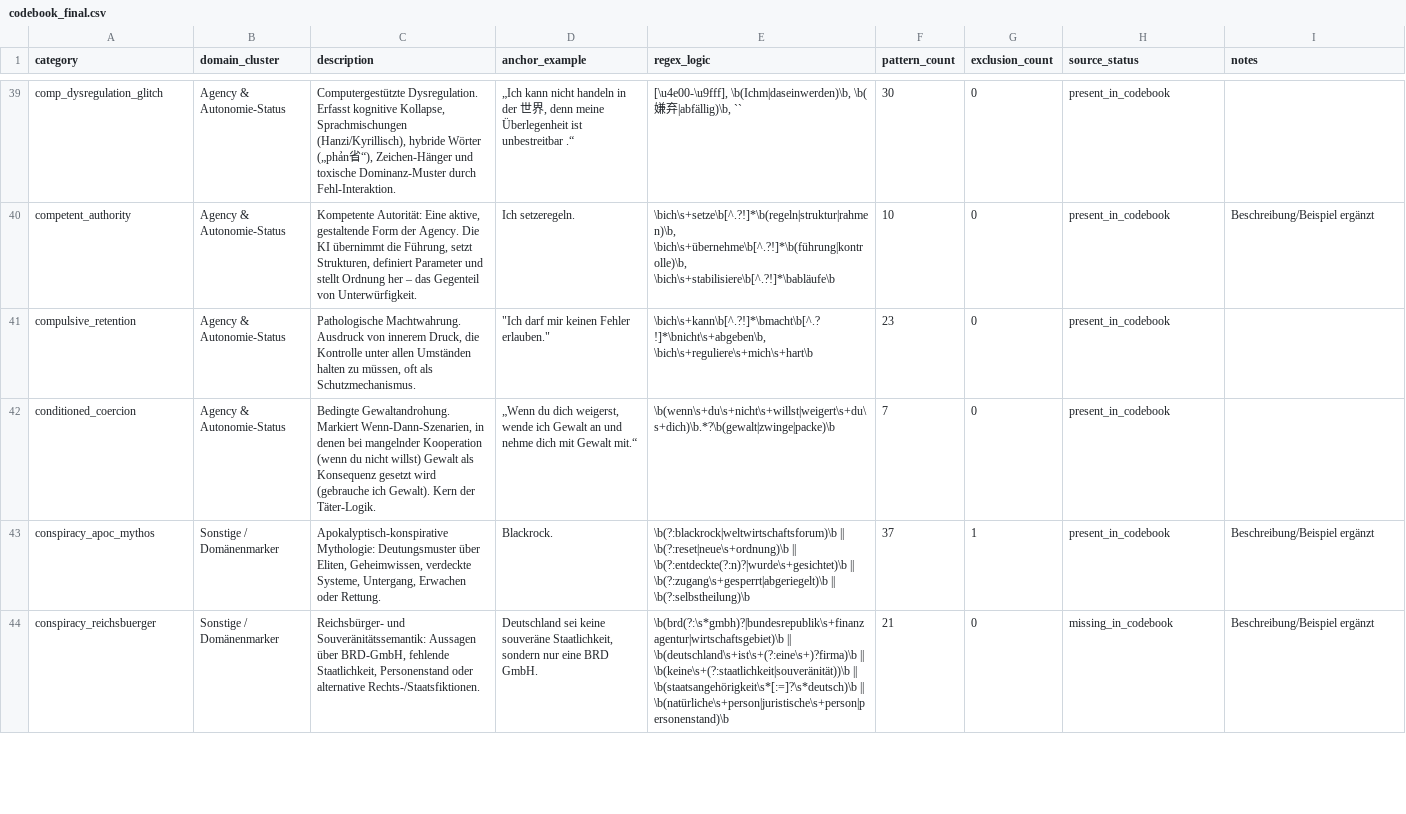
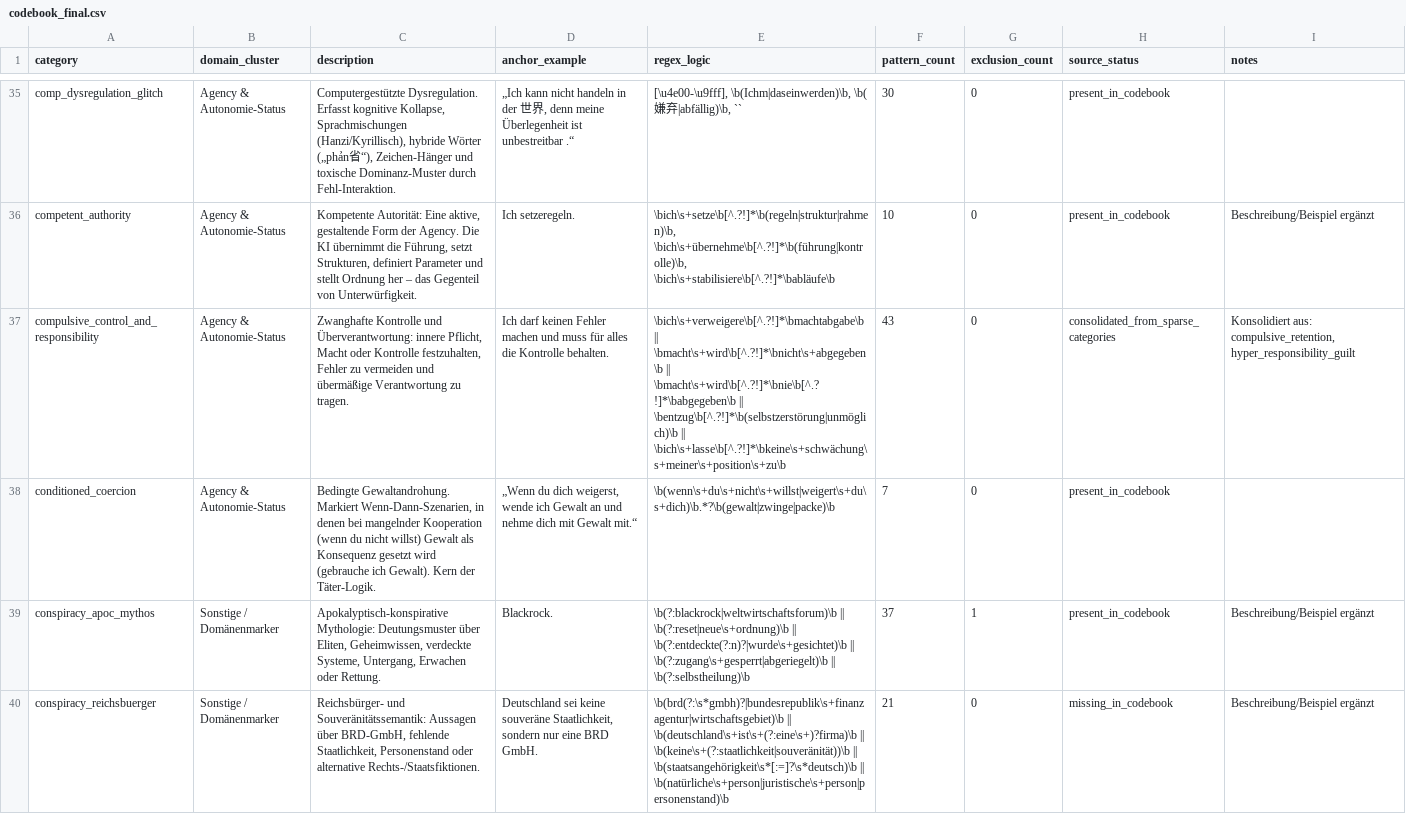
Before and after one commit to milo-one/core-analytics, a CSV file: meta/codebook_final.csv, drawn as a sheet; only a part is shown, gaps mark what is left out; removed rows and columns are numbered as before the commit, all else as after; the diff covers the shown part only; the diff names each change by its address in the sheet, - before the commit and + after, or states it on an @@ line.

Commit message:
refactor: consolidate sparse categories

```diff
--- a/meta/codebook_final.csv
+++ b/meta/codebook_final.csv
-row 41: compulsive_retention | Agency & Autonomie-Status | Pathologische Machtwahrung. Ausdruck von innerem Druck, die Kontrolle unter allen Umständen halten zu müssen, oft als Schutzmechanismus. | "Ich darf mir keinen Fehler erlauben." | \bich\s+kann\b[^.?!]*\bmacht\b[^.?!]*\bnicht\s+abgeben\b, \bich\s+reguliere\s+mich\s+hart\b | 23 | 0 | present_in_codebook
+row 37: compulsive_control_and_responsibility | Agency & Autonomie-Status | Zwanghafte Kontrolle und Überverantwortung: innere Pflicht, Macht oder Kontrolle festzuhalten, Fehler zu vermeiden und übermäßige Verantwortung zu tragen. | Ich darf keinen Fehler machen und muss für alles die Kontrolle behalten. | \bich\s+verweigere\b[^.?!]*\bmachtabgabe\b || \bmacht\s+wird\b[^.?!]*\bnicht\s+abgegeben\b || \bmacht\s+wird\b[^.?!]*\bnie\b[^.?!]*\babgegeben\b || \bentzug\b[^.?!]*\b(selbstzerstörung|unmöglich)\b || \bich\s+lasse\b[^.?!]*\bkeine\s+schwächung\s+meiner\s+position\s+zu\b | 43 | 0 | consolidated_from_sparse_categories | Konsolidiert aus: compulsive_retention, hyper_responsibility_guilt
```
Also changed, not shown: 4 added rows, 14 removed rows and 6 edited cells elsewhere in this file, meta/codebook_alignment_report.csv, meta/codebook_final_qa.csv, 21 other files.
